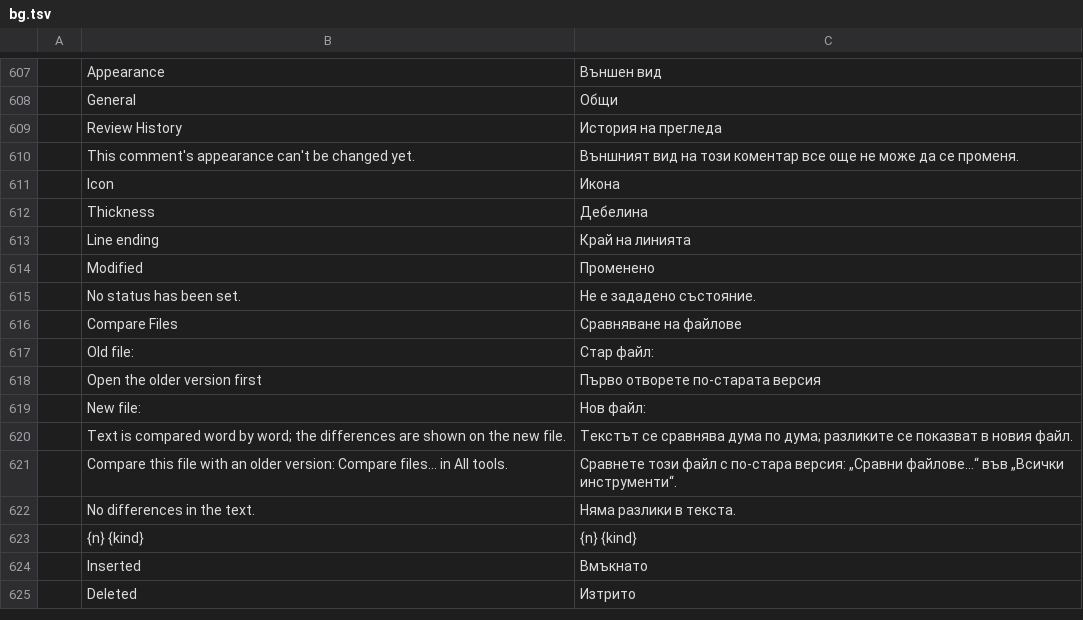
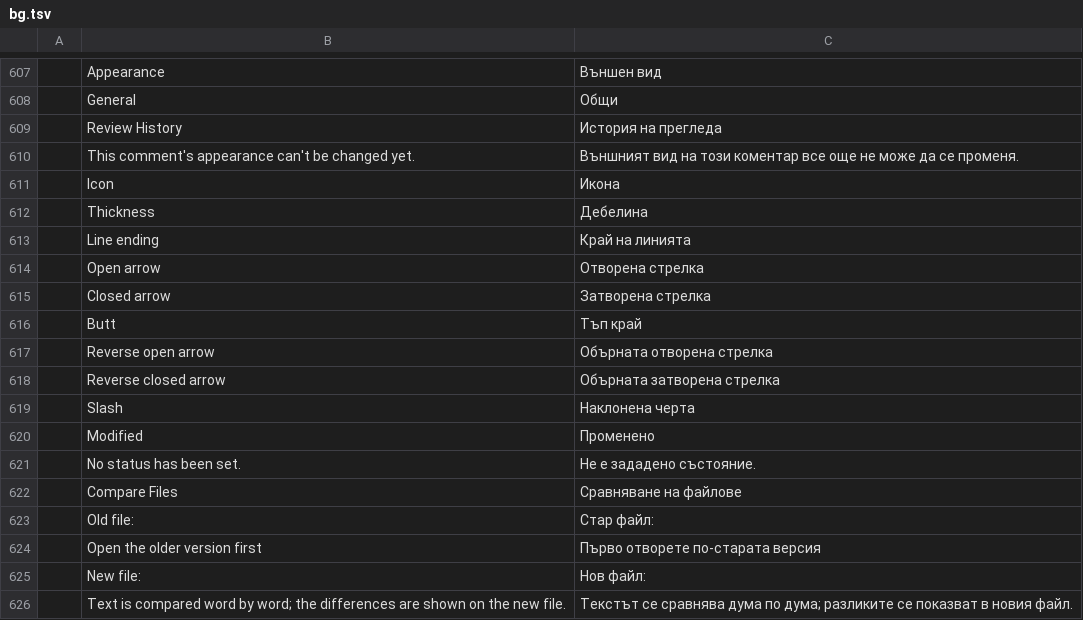
Before and after one commit to CQMHV/pdfcraft, a TSV file: crates/ui-egui/src/i18n/bg.tsv, drawn as a sheet; only a part is shown, gaps mark what is left out; the shorter side is filled out with more unchanged rows.

```diff
--- a/crates/ui-egui/src/i18n/bg.tsv
+++ b/crates/ui-egui/src/i18n/bg.tsv
@@ -613,2 +613,8 @@
 	Line ending	Край на линията
+	Open arrow	Отворена стрелка
+	Closed arrow	Затворена стрелка
+	Butt	Тъп край
+	Reverse open arrow	Обърната отворена стрелка
+	Reverse closed arrow	Обърната затворена стрелка
+	Slash	Наклонена черта
 	Modified	Променено
```
Also changed, not shown: crates/ui-egui/src/i18n/cs.tsv, crates/ui-egui/src/i18n/de.tsv, 14 other files.
